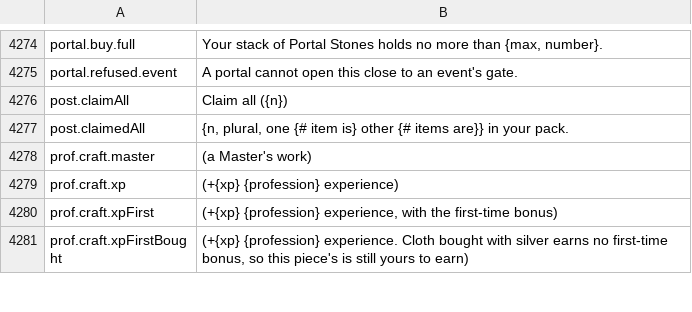
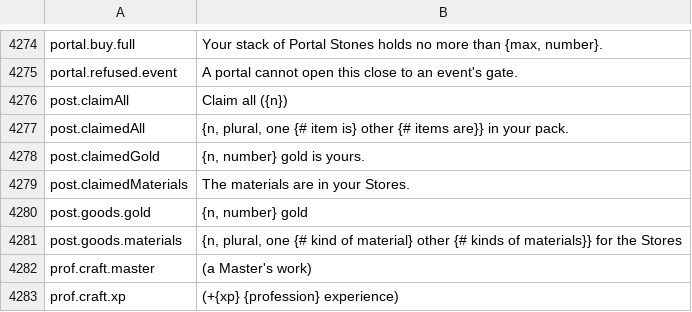
Before and after one commit to travddm/daggerfall-js-source, a CSV file: locales/en/Port_Strings.csv, drawn as a sheet; only a part is shown, gaps mark what is left out; the shorter side is filled out with more unchanged rows; the diff names each change by its address in the sheet, - before the commit and + after, or states it on an @@ line.

Commit message:
Post carries gold and Stores materials beside its item
A piece of post may now hold gold and materials. Claiming it credits the gold to
the claiming character's record (a letter of credit when the pack cannot carry it)
and the materials to its Stores; the mailbox shows both.

```diff
--- a/locales/en/Port_Strings.csv
+++ b/locales/en/Port_Strings.csv
+row 4278: post.claimedGold | {n, number} gold is yours.
+row 4279: post.claimedMaterials | The materials are in your Stores.
+row 4280: post.goods.gold | {n, number} gold
+row 4281: post.goods.materials | {n, plural, one {# kind of material} other {# kinds of materials}} for the Stores
```
Also changed, not shown: 13 other files.
